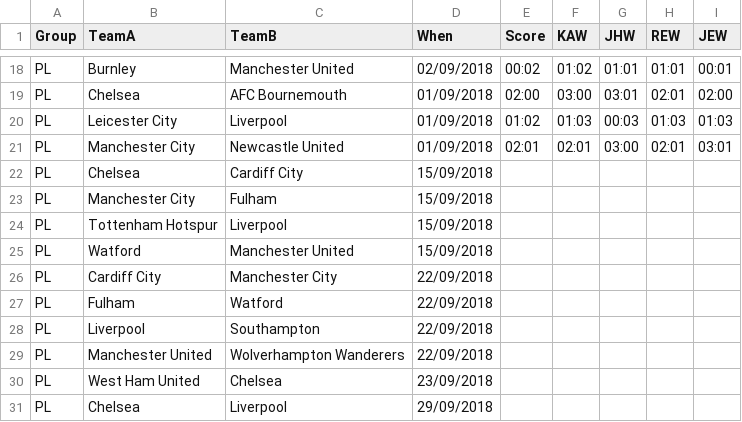
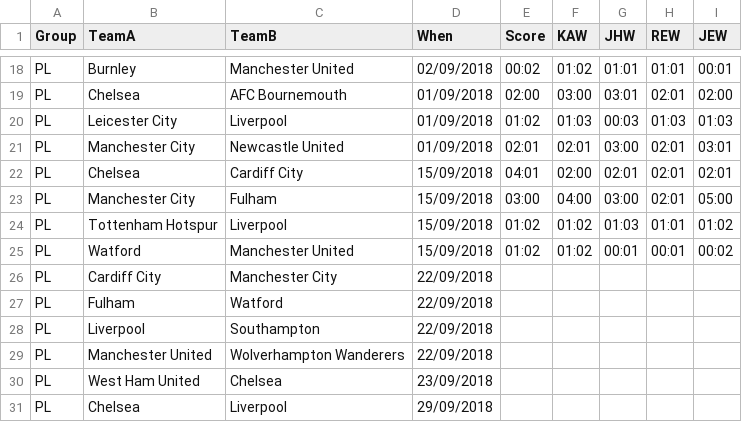
Before and after one commit to kwoolter/WorldCupPredictor, a CSV file: data/PL_fixtures.csv, drawn as a sheet; only a part is shown, gaps mark what is left out.

```diff
--- a/data/PL_fixtures.csv
+++ b/data/PL_fixtures.csv
@@ -21,6 +21,6 @@ PL,Leicester City,Liverpool,01/09/2018,01:02,01:03,00:03,01:03,01:03
 PL,Manchester City,Newcastle United,01/09/2018,02:01,02:01,03:00,02:01,03:01
-PL,Chelsea,Cardiff City,15/09/2018,,,,,
-PL,Manchester City,Fulham,15/09/2018,,,,,
-PL,Tottenham Hotspur,Liverpool,15/09/2018,,,,,
-PL,Watford,Manchester United,15/09/2018,,,,,
+PL,Chelsea,Cardiff City,15/09/2018,04:01,02:00,02:01,02:01,02:01
+PL,Manchester City,Fulham,15/09/2018,03:00,04:00,03:00,02:01,05:00
+PL,Tottenham Hotspur,Liverpool,15/09/2018,01:02,01:02,01:03,01:01,01:02
+PL,Watford,Manchester United,15/09/2018,01:02,01:02,00:01,00:01,00:02
 PL,Cardiff City,Manchester City,22/09/2018,,,,,
```
Also changed, not shown: 1 other file.
